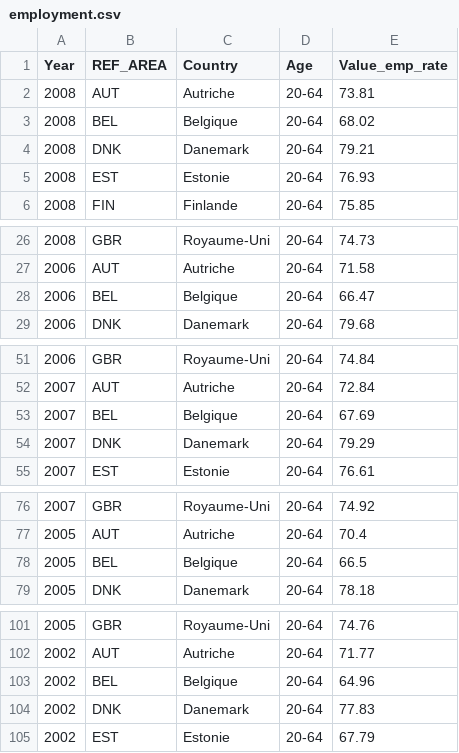
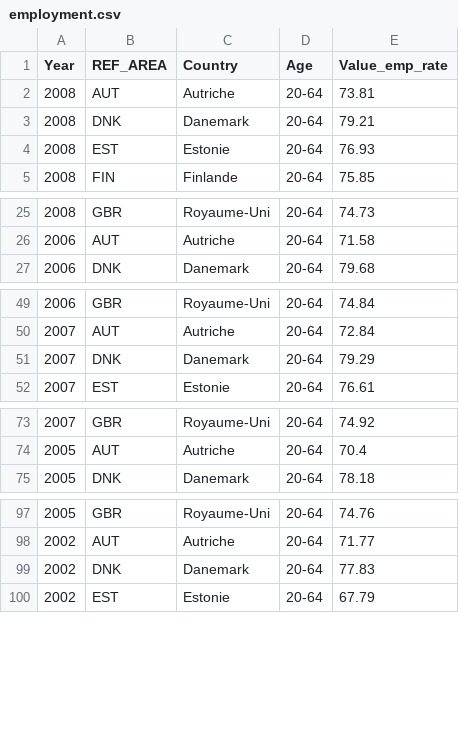
Before and after one commit to quanbmt725-lgtm/birth-rate, a CSV file: data_filter/filter_data/employment.csv, drawn as a sheet; only a part is shown, gaps mark what is left out; the diff covers the shown part only.

Commit message:
Upload file data and code filter

```diff
--- a/data_filter/filter_data/employment.csv
+++ b/data_filter/filter_data/employment.csv
@@ -2,3 +2,2 @@ Year,REF_AREA,Country,Age,Value_emp_rate
 2008,AUT,Autriche,20-64,73.81
-2008,BEL,Belgique,20-64,68.02
 2008,DNK,Danemark,20-64,79.21
@@ -27,3 +26,2 @@ Year,REF_AREA,Country,Age,Value_emp_rate
 2006,AUT,Autriche,20-64,71.58
-2006,BEL,Belgique,20-64,66.47
 2006,DNK,Danemark,20-64,79.68
@@ -52,3 +50,2 @@ Year,REF_AREA,Country,Age,Value_emp_rate
 2007,AUT,Autriche,20-64,72.84
-2007,BEL,Belgique,20-64,67.69
 2007,DNK,Danemark,20-64,79.29
@@ -77,3 +74,2 @@ Year,REF_AREA,Country,Age,Value_emp_rate
 2005,AUT,Autriche,20-64,70.4
-2005,BEL,Belgique,20-64,66.5
 2005,DNK,Danemark,20-64,78.18
@@ -102,3 +98,2 @@ Year,REF_AREA,Country,Age,Value_emp_rate
 2002,AUT,Autriche,20-64,71.77
-2002,BEL,Belgique,20-64,64.96
 2002,DNK,Danemark,20-64,77.83
```
Also changed, not shown: 17 removed rows elsewhere in this file, 7 other files.
